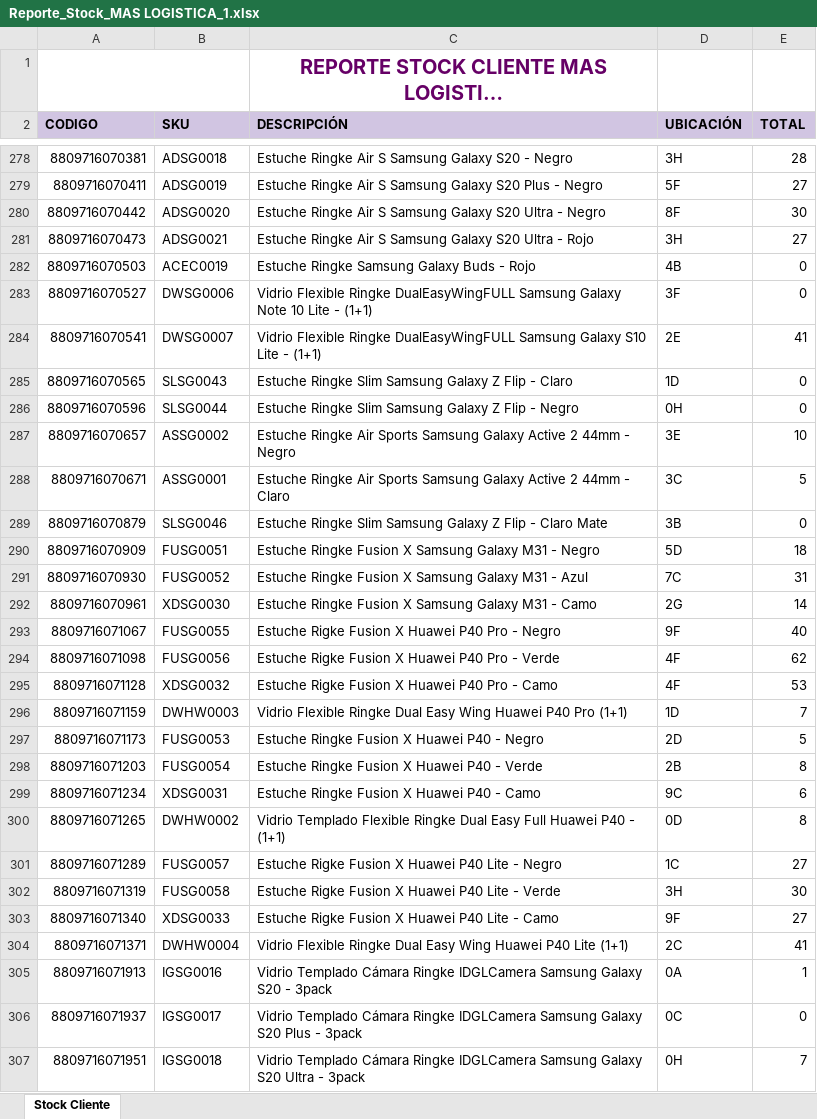
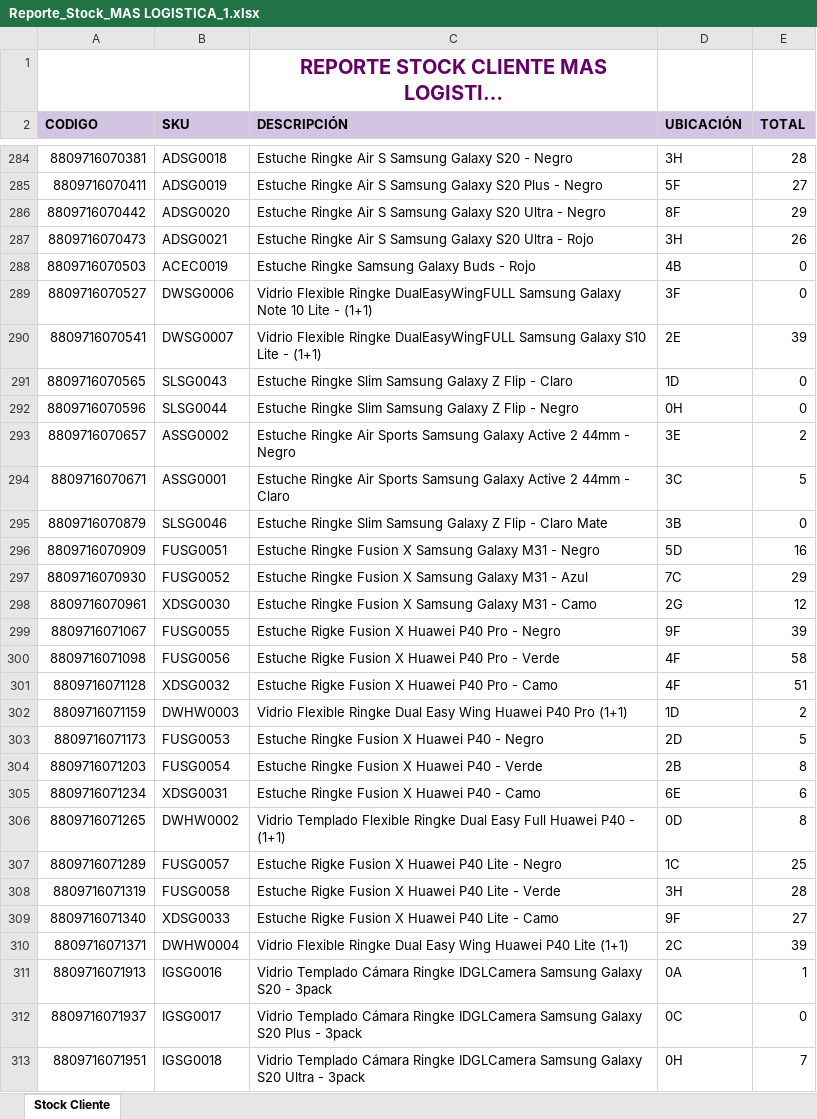
Before and after one commit to SistemasLogi/logi-sistem, an Excel workbook: Files/Reporte_Stock_adm/900987412_3/Reporte_Stock_MAS LOGISTICA_1.xlsx, sheet Stock Cliente, drawn as a sheet; only a part is shown, gaps mark what is left out; long unchanged cells end in …; values as stored, in another font and other column widths than the file's, no borders; charts and pictures not drawn; addresses are those after the commit; the diff covers the shown part only; the diff names each change by its address in the sheet, - before the commit and + after, or states it on an @@ line.

```diff
--- a/Files/Reporte_Stock_adm/900987412_3/Reporte_Stock_MAS LOGISTICA_1.xlsx (sheet Stock Cliente)
+++ b/Files/Reporte_Stock_adm/900987412_3/Reporte_Stock_MAS LOGISTICA_1.xlsx (sheet Stock Cliente)
-E286 (TOTAL): 30
+E286 (TOTAL): 29
-E287 (TOTAL): 27
+E287 (TOTAL): 26
-E290 (TOTAL): 41
+E290 (TOTAL): 39
-E293 (TOTAL): 10
+E293 (TOTAL): 2
-E296 (TOTAL): 18
+E296 (TOTAL): 16
-E297 (TOTAL): 31
+E297 (TOTAL): 29
-E298 (TOTAL): 14
+E298 (TOTAL): 12
-E299 (TOTAL): 40
+E299 (TOTAL): 39
-E300 (TOTAL): 62
+E300 (TOTAL): 58
-E301 (TOTAL): 53
+E301 (TOTAL): 51
-E302 (TOTAL): 7
+E302 (TOTAL): 2
-D305 (UBICACIÓN): 9C
+D305 (UBICACIÓN): 6E
-E307 (TOTAL): 27
+E307 (TOTAL): 25
-E308 (TOTAL): 30
+E308 (TOTAL): 28
-E310 (TOTAL): 41
+E310 (TOTAL): 39
```
Also changed, not shown: 34 added rows, 10 removed rows and 257 edited cells elsewhere in this sheet, Files/Temp_alist_adm/900987412_3/900987412_3.xlsx, 2 other files.
